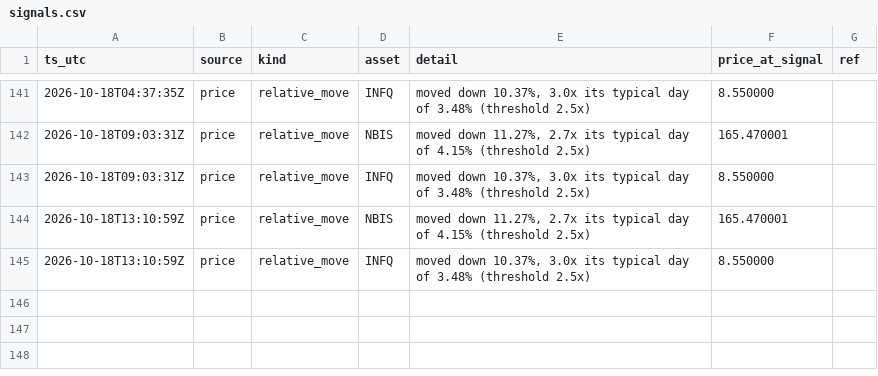
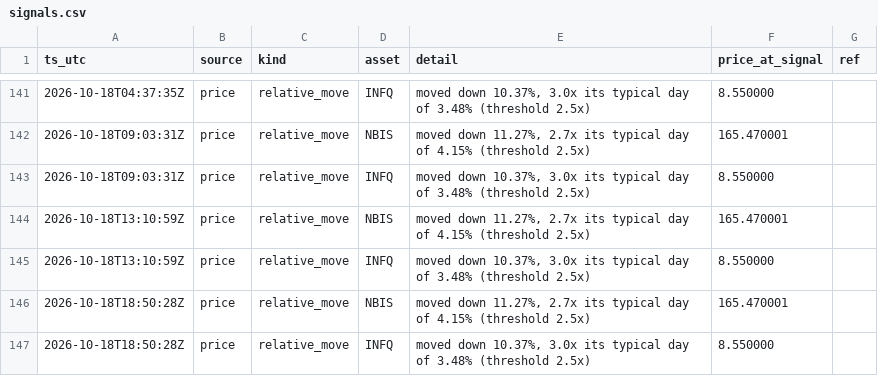
Before and after one commit to romegalv/market-watcher, a CSV file: signals.csv, drawn as a sheet; only a part is shown, gaps mark what is left out; the diff names each change by its address in the sheet, - before the commit and + after, or states it on an @@ line.

Commit message:
signals: 2026-10-18T18:50Z

```diff
--- a/signals.csv
+++ b/signals.csv
+row 146: 2026-10-18T18:50:28Z | price | relative_move | NBIS | moved down 11.27%, 2.7x its typical day of 4.15% (threshold 2.5x) | 165.470001
+row 147: 2026-10-18T18:50:28Z | price | relative_move | INFQ | moved down 10.37%, 3.0x its typical day of 3.48% (threshold 2.5x) | 8.550000
```
Also changed, not shown: 1 other file.
